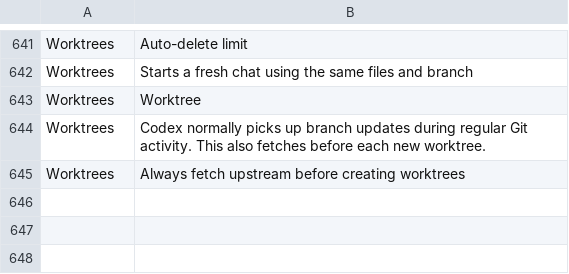
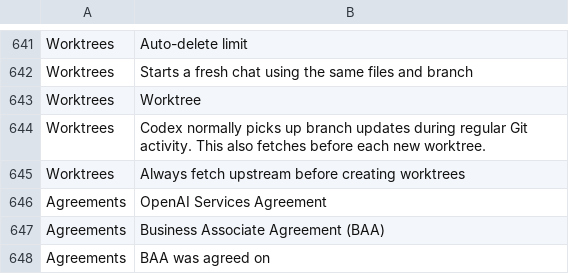
Before and after one commit to i098/codex-gpui, a TSV file: crates/ui/src/screens/settings/search_index.tsv, drawn as a sheet; only a part is shown, gaps mark what is left out.

Commit message:
feat(settings): add Agreements page and medical credentials (#1056)
- Settings > Agreements shows the OpenAI Services Agreement and, in a HIPAA-eligible
  quorum workspace, the BAA with Agree (POST /quorum/workspace/{id}/sign_baa).
- Settings > Account shows the CME profile form (GET/PATCH /cme/account).
- Integration test drives both pages against a stateful backend fake.

```diff
--- a/crates/ui/src/screens/settings/search_index.tsv
+++ b/crates/ui/src/screens/settings/search_index.tsv
@@ -645 +645,4 @@ Worktrees	Codex normally picks up branch updates during regular Git activity. Th
 Worktrees	Always fetch upstream before creating worktrees
+Agreements	OpenAI Services Agreement
+Agreements	Business Associate Agreement (BAA)
+Agreements	BAA was agreed on
```
Also changed, not shown: 8 other files.
